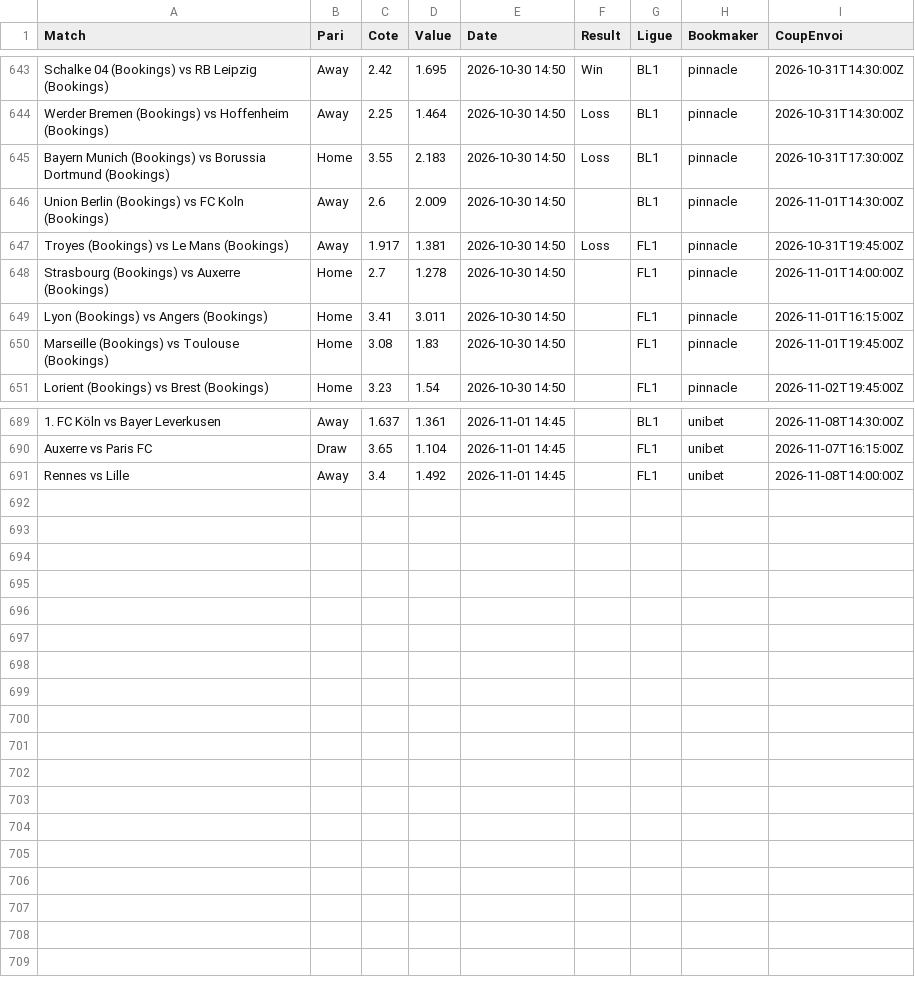
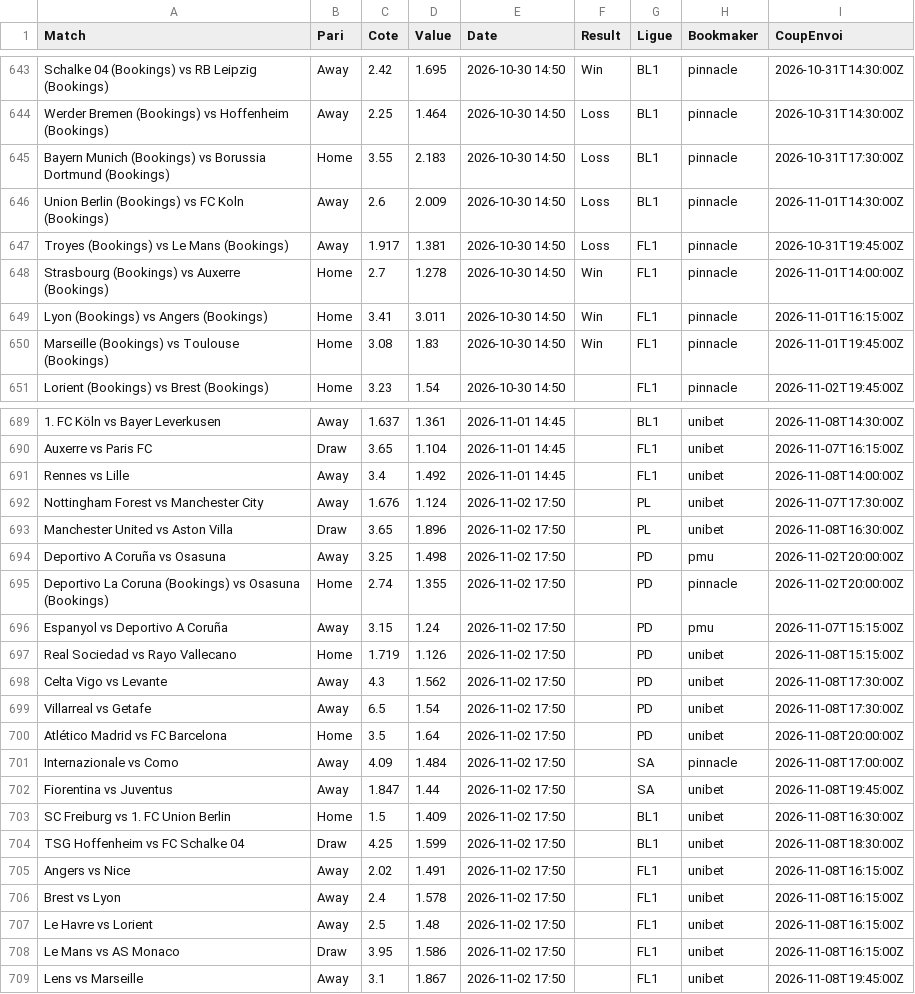
Before and after one commit to Matttgic/Euria, a CSV file: data/suivi_paris.csv, drawn as a sheet; only a part is shown, gaps mark what is left out; the diff covers the shown part only.

```diff
--- a/data/suivi_paris.csv
+++ b/data/suivi_paris.csv
@@ -645,7 +645,7 @@ Werder Bremen (Bookings) vs Hoffenheim (Bookings),Away,2.25,1.464,2026-10-30 14:
 Bayern Munich (Bookings) vs Borussia Dortmund (Bookings),Home,3.55,2.183,2026-10-30 14:50,Loss,BL1,pinnacle,2026-10-31T17:30:00Z
-Union Berlin (Bookings) vs FC Koln (Bookings),Away,2.6,2.009,2026-10-30 14:50,,BL1,pinnacle,2026-11-01T14:30:00Z
+Union Berlin (Bookings) vs FC Koln (Bookings),Away,2.6,2.009,2026-10-30 14:50,Loss,BL1,pinnacle,2026-11-01T14:30:00Z
 Troyes (Bookings) vs Le Mans (Bookings),Away,1.917,1.381,2026-10-30 14:50,Loss,FL1,pinnacle,2026-10-31T19:45:00Z
-Strasbourg (Bookings) vs Auxerre (Bookings),Home,2.7,1.278,2026-10-30 14:50,,FL1,pinnacle,2026-11-01T14:00:00Z
-Lyon (Bookings) vs Angers (Bookings),Home,3.41,3.011,2026-10-30 14:50,,FL1,pinnacle,2026-11-01T16:15:00Z
-Marseille (Bookings) vs Toulouse (Bookings),Home,3.08,1.83,2026-10-30 14:50,,FL1,pinnacle,2026-11-01T19:45:00Z
+Strasbourg (Bookings) vs Auxerre (Bookings),Home,2.7,1.278,2026-10-30 14:50,Win,FL1,pinnacle,2026-11-01T14:00:00Z
+Lyon (Bookings) vs Angers (Bookings),Home,3.41,3.011,2026-10-30 14:50,Win,FL1,pinnacle,2026-11-01T16:15:00Z
+Marseille (Bookings) vs Toulouse (Bookings),Home,3.08,1.83,2026-10-30 14:50,Win,FL1,pinnacle,2026-11-01T19:45:00Z
 Lorient (Bookings) vs Brest (Bookings),Home,3.23,1.54,2026-10-30 14:50,,FL1,pinnacle,2026-11-02T19:45:00Z
@@ -691 +691,19 @@ Auxerre vs Paris FC,Draw,3.65,1.104,2026-11-01 14:45,,FL1,unibet,2026-11-07T16:1
 Rennes vs Lille,Away,3.4,1.492,2026-11-01 14:45,,FL1,unibet,2026-11-08T14:00:00Z
+Nottingham Forest vs Manchester City,Away,1.676,1.124,2026-11-02 17:50,,PL,unibet,2026-11-07T17:30:00Z
+Manchester United vs Aston Villa,Draw,3.65,1.896,2026-11-02 17:50,,PL,unibet,2026-11-08T16:30:00Z
+Deportivo A Coruña vs Osasuna,Away,3.25,1.498,2026-11-02 17:50,,PD,pmu,2026-11-02T20:00:00Z
+Deportivo La Coruna (Bookings) vs Osasuna (Bookings),Home,2.74,1.355,2026-11-02 17:50,,PD,pinnacle,2026-11-02T20:00:00Z
+Espanyol vs Deportivo A Coruña,Away,3.15,1.24,2026-11-02 17:50,,PD,pmu,2026-11-07T15:15:00Z
+Real Sociedad vs Rayo Vallecano,Home,1.719,1.126,2026-11-02 17:50,,PD,unibet,2026-11-08T15:15:00Z
+Celta Vigo vs Levante,Away,4.3,1.562,2026-11-02 17:50,,PD,unibet,2026-11-08T17:30:00Z
+Villarreal vs Getafe,Away,6.5,1.54,2026-11-02 17:50,,PD,unibet,2026-11-08T17:30:00Z
+Atlético Madrid vs FC Barcelona,Home,3.5,1.64,2026-11-02 17:50,,PD,unibet,2026-11-08T20:00:00Z
+Internazionale vs Como,Away,4.09,1.484,2026-11-02 17:50,,SA,pinnacle,2026-11-08T17:00:00Z
+Fiorentina vs Juventus,Away,1.847,1.44,2026-11-02 17:50,,SA,unibet,2026-11-08T19:45:00Z
+SC Freiburg vs 1. FC Union Berlin,Home,1.5,1.409,2026-11-02 17:50,,BL1,unibet,2026-11-08T16:30:00Z
+TSG Hoffenheim vs FC Schalke 04,Draw,4.25,1.599,2026-11-02 17:50,,BL1,unibet,2026-11-08T18:30:00Z
+Angers vs Nice,Away,2.02,1.491,2026-11-02 17:50,,FL1,unibet,2026-11-08T16:15:00Z
+Brest vs Lyon,Away,2.4,1.578,2026-11-02 17:50,,FL1,unibet,2026-11-08T16:15:00Z
+Le Havre vs Lorient,Away,2.5,1.48,2026-11-02 17:50,,FL1,unibet,2026-11-08T16:15:00Z
+Le Mans vs AS Monaco,Draw,3.95,1.586,2026-11-02 17:50,,FL1,unibet,2026-11-08T16:15:00Z
+Lens vs Marseille,Away,3.1,1.867,2026-11-02 17:50,,FL1,unibet,2026-11-08T19:45:00Z
```
Also changed, not shown: 27 edited cells elsewhere in this file, 1 other file.
